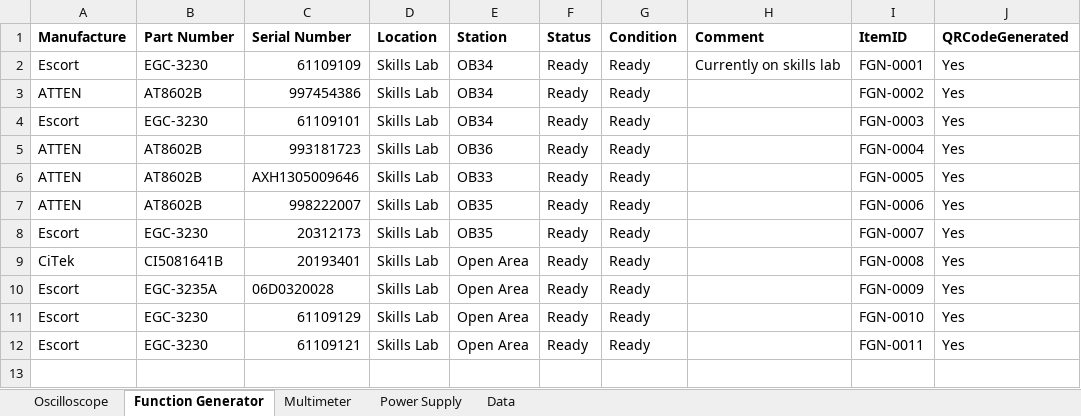
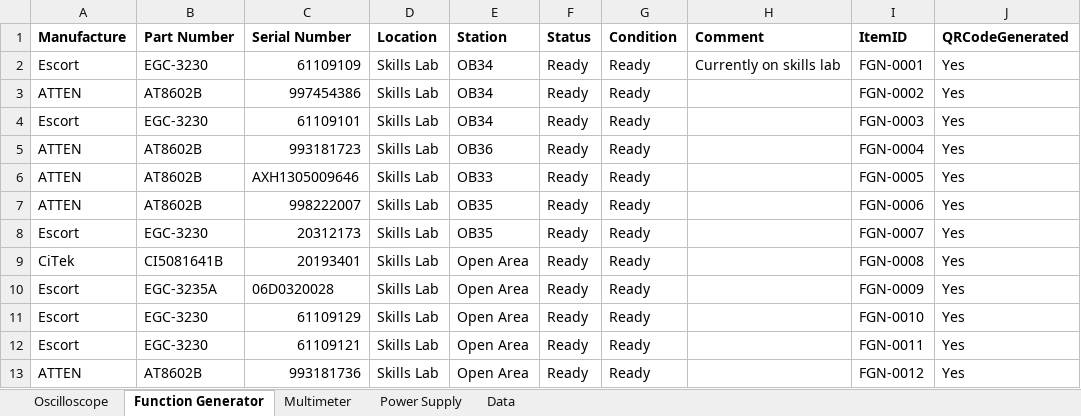
Before and after one commit to Paulkk156/Wits-Files, an Excel workbook: B_Lab_Stock_Control.xlsx, sheet Function Generator, drawn as a sheet; values as stored, in another font and other column widths than the file's, no borders; table styles not drawn; the diff names each change by its address in the sheet, - before the commit and + after, or states it on an @@ line.

Commit message:
B-Lab app: add Function Generator row 13 (FGN-0012)

```diff
--- a/B_Lab_Stock_Control.xlsx (sheet Function Generator)
+++ b/B_Lab_Stock_Control.xlsx (sheet Function Generator)
+row 13: ATTEN | AT8602B | 993181736 | Skills Lab | Open Area | Ready | Ready |  | FGN-0012 | Yes
```
